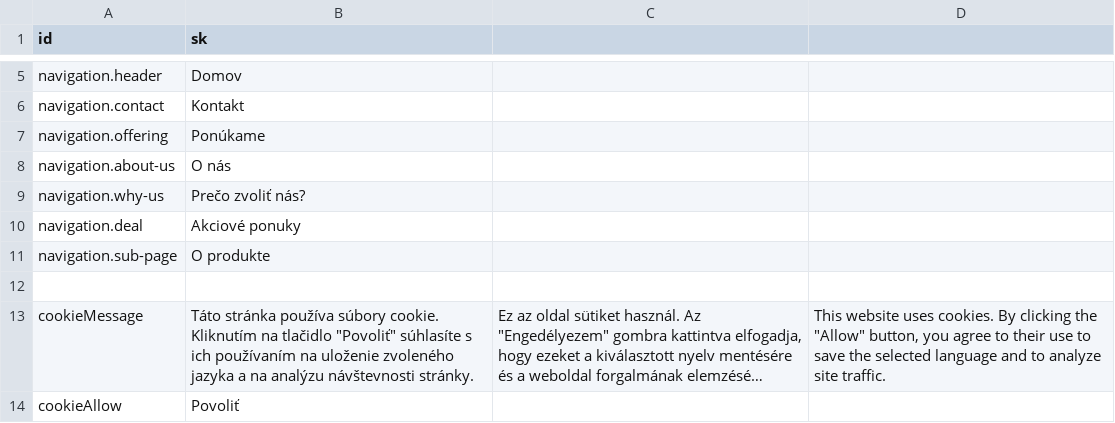
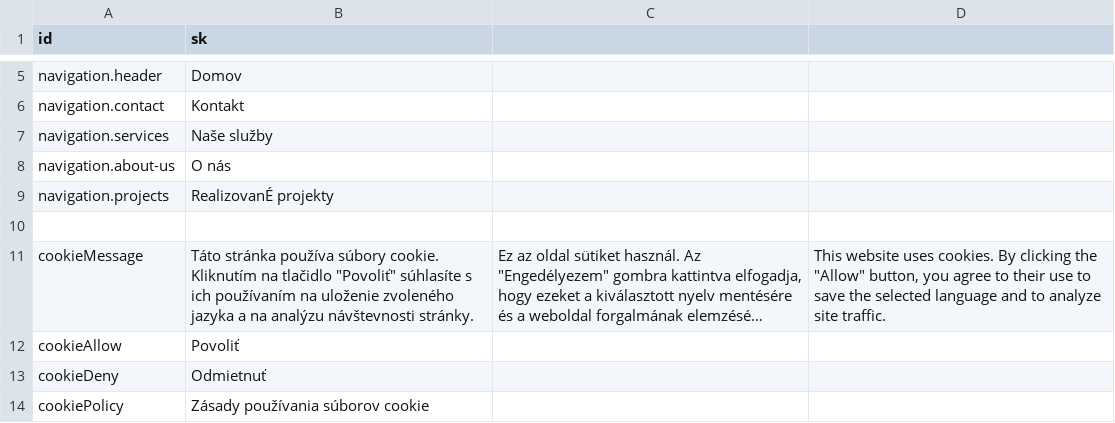
Before and after one commit to krisztiantothfiit/krisztiantothfiit.github.io, a CSV file: i18n/i18n.csv, drawn as a sheet; only a part is shown, gaps mark what is left out; the shorter side is filled out with more unchanged rows; long unchanged cells end in ….

Commit message:
top-contact + navigation

```diff
--- a/i18n/i18n.csv
+++ b/i18n/i18n.csv
@@ -6,7 +6,5 @@ navigation.header;Domov;
 navigation.contact;Kontakt;
-navigation.offering;Ponúkame;
+navigation.services;Naše služby;
 navigation.about-us;O nás;
-navigation.why-us;Prečo zvoliť nás?;
-navigation.deal;Akciové ponuky;
-navigation.sub-page;O produkte;
+navigation.projects;RealizovanÉ projekty;
 
```
Also changed, not shown: 7 other files.
